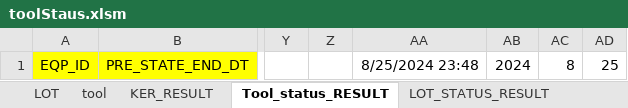
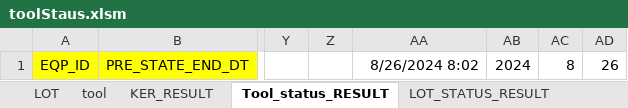
Before and after one commit to boanr/-eGEbJAD-R5EF-K-zN-LJqa-CwdjXH-Qf-Db-w-g-sSKxru-J-wWsD-, an Excel workbook: toolStaus.xlsm, sheet Tool_status_RESULT, drawn as a sheet; only a part is shown, gaps mark what is left out; values as stored, in another font and other column widths than the file's, no borders; charts and pictures not drawn; the diff names each change by its address in the sheet, - before the commit and + after, or states it on an @@ line.

Commit message:
Add files via upload

```diff
--- a/toolStaus.xlsm (sheet Tool_status_RESULT)
+++ b/toolStaus.xlsm (sheet Tool_status_RESULT)
-AA1: 8/25/2024 23:48
+AA1: 8/26/2024 8:02
-AD1: 25
+AD1: 26
```
Also changed, not shown: charts or pictures.
